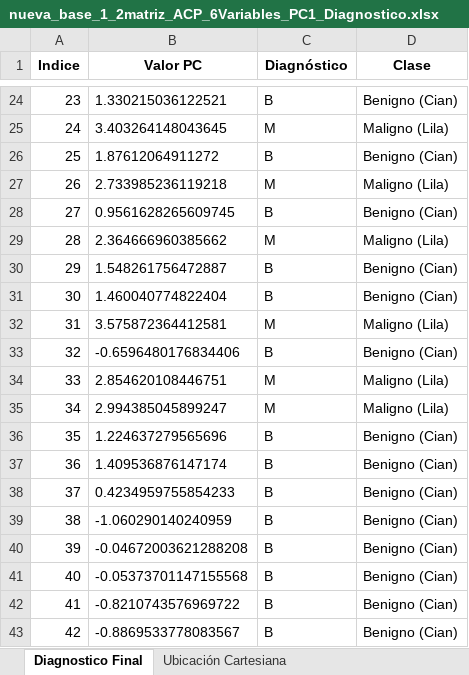
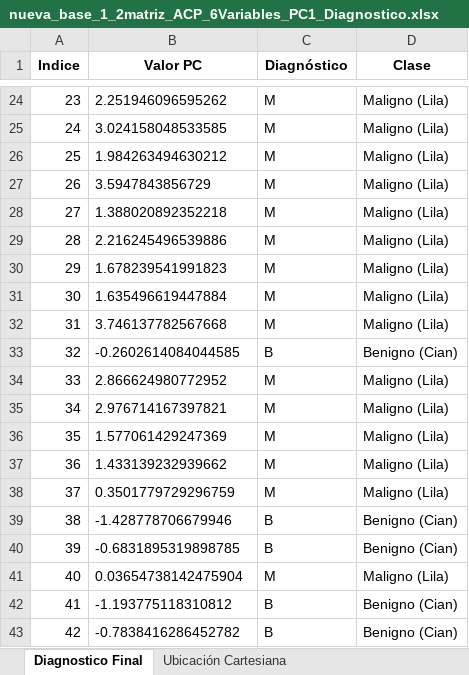
Before and after one commit to ELMOOY/function_simulator, an Excel workbook: diagnostico/nueva_base_1_2matriz_ACP_6Variables_PC1_Diagnostico.xlsx, sheet Diagnostico Final, drawn as a sheet; only a part is shown, gaps mark what is left out; values as stored, in another font and other column widths than the file's, no borders; the diff covers the shown part only; the diff names each change by its address in the sheet, - before the commit and + after, or states it on an @@ line.

```diff
--- a/diagnostico/nueva_base_1_2matriz_ACP_6Variables_PC1_Diagnostico.xlsx (sheet Diagnostico Final)
+++ b/diagnostico/nueva_base_1_2matriz_ACP_6Variables_PC1_Diagnostico.xlsx (sheet Diagnostico Final)
-B24 (Valor PC): 1.330215036122521
+B24 (Valor PC): 2.251946096595262
-C24 (Diagnóstico): B
+C24 (Diagnóstico): M
-D24 (Clase): Benigno (Cian)
+D24 (Clase): Maligno (Lila)
-B25 (Valor PC): 3.403264148043645
+B25 (Valor PC): 3.024158048533585
-B26 (Valor PC): 1.87612064911272
+B26 (Valor PC): 1.984263494630212
-C26 (Diagnóstico): B
+C26 (Diagnóstico): M
-D26 (Clase): Benigno (Cian)
+D26 (Clase): Maligno (Lila)
-B27 (Valor PC): 2.733985236119218
+B27 (Valor PC): 3.5947843856729
-B28 (Valor PC): 0.9561628265609745
+B28 (Valor PC): 1.388020892352218
-C28 (Diagnóstico): B
+C28 (Diagnóstico): M
-D28 (Clase): Benigno (Cian)
+D28 (Clase): Maligno (Lila)
-B29 (Valor PC): 2.364666960385662
+B29 (Valor PC): 2.216245496539886
-B30 (Valor PC): 1.548261756472887
+B30 (Valor PC): 1.678239541991823
-C30:C31 (Diagnóstico): B
+C30:C31 (Diagnóstico): M
-D30:D31 (Clase): Benigno (Cian)
+D30:D31 (Clase): Maligno (Lila)
-B31 (Valor PC): 1.460040774822404
+B31 (Valor PC): 1.635496619447884
-B32 (Valor PC): 3.575872364412581
+B32 (Valor PC): 3.746137782567668
-B33 (Valor PC): -0.6596480176834406
+B33 (Valor PC): -0.2602614084044585
-B34 (Valor PC): 2.854620108446751
+B34 (Valor PC): 2.866624980772952
-B35 (Valor PC): 2.994385045899247
+B35 (Valor PC): 2.976714167397821
-B36 (Valor PC): 1.224637279565696
+B36 (Valor PC): 1.577061429247369
-C36:C38 (Diagnóstico): B
+C36:C38 (Diagnóstico): M
-D36:D38 (Clase): Benigno (Cian)
+D36:D38 (Clase): Maligno (Lila)
-B37 (Valor PC): 1.409536876147174
+B37 (Valor PC): 1.433139232939662
-B38 (Valor PC): 0.4234959755854233
+B38 (Valor PC): 0.3501779729296759
-B39 (Valor PC): -1.060290140240959
+B39 (Valor PC): -1.428778706679946
-B40 (Valor PC): -0.04672003621288208
+B40 (Valor PC): -0.6831895319898785
-B41 (Valor PC): -0.05373701147155568
+B41 (Valor PC): 0.03654738142475904
-C41 (Diagnóstico): B
+C41 (Diagnóstico): M
-D41 (Clase): Benigno (Cian)
+D41 (Clase): Maligno (Lila)
-B42 (Valor PC): -0.8210743576969722
+B42 (Valor PC): -1.193775118310812
-B43 (Valor PC): -0.8869533778083567
+B43 (Valor PC): -0.7838416286452782
```
Also changed, not shown: 783 edited cells elsewhere in this sheet, sheet Ubicación Cartesiana, diagnostico/nueva_base_1_2matriz_ACP_2Variables_PC1_Diagnostico.xlsx, diagnostico/nueva_base_1_2matriz_ACP_4Variables_PC1_Diagnostico.xlsx, 5 other files.
